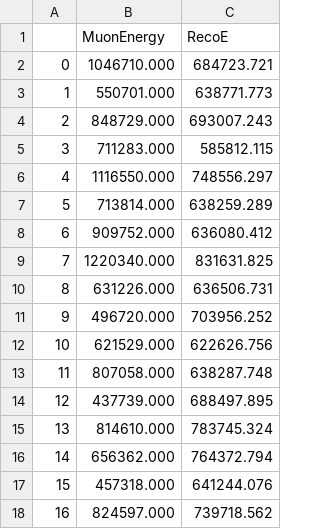
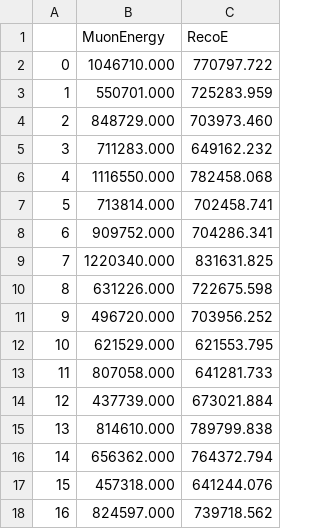
Before and after one commit to KValantis/ToolAnalysis, a CSV file: Data_Energy_Reco/ErecoEmu_results.csv, drawn as a sheet.

```diff
--- a/Data_Energy_Reco/ErecoEmu_results.csv
+++ b/Data_Energy_Reco/ErecoEmu_results.csv
@@ -1,16 +1,16 @@
 ,MuonEnergy,RecoE
-0,1046710.000,684723.721
-1,550701.000,638771.773
-2,848729.000,693007.243
-3,711283.000,585812.115
-4,1116550.000,748556.297
-5,713814.000,638259.289
-6,909752.000,636080.412
+0,1046710.000,770797.722
+1,550701.000,725283.959
+2,848729.000,703973.460
+3,711283.000,649162.232
+4,1116550.000,782458.068
+5,713814.000,702458.741
+6,909752.000,704286.341
 7,1220340.000,831631.825
-8,631226.000,636506.731
+8,631226.000,722675.598
 9,496720.000,703956.252
-10,621529.000,622626.756
-11,807058.000,638287.748
-12,437739.000,688497.895
-13,814610.000,783745.324
+10,621529.000,621553.795
+11,807058.000,641281.733
+12,437739.000,673021.884
+13,814610.000,789799.838
 14,656362.000,764372.794
```
Also changed, not shown: Data_Energy_Reco/DNN_predict_output.csv, Data_Energy_Reco/Output/DNN_testing_input.csv, 13 other files.
